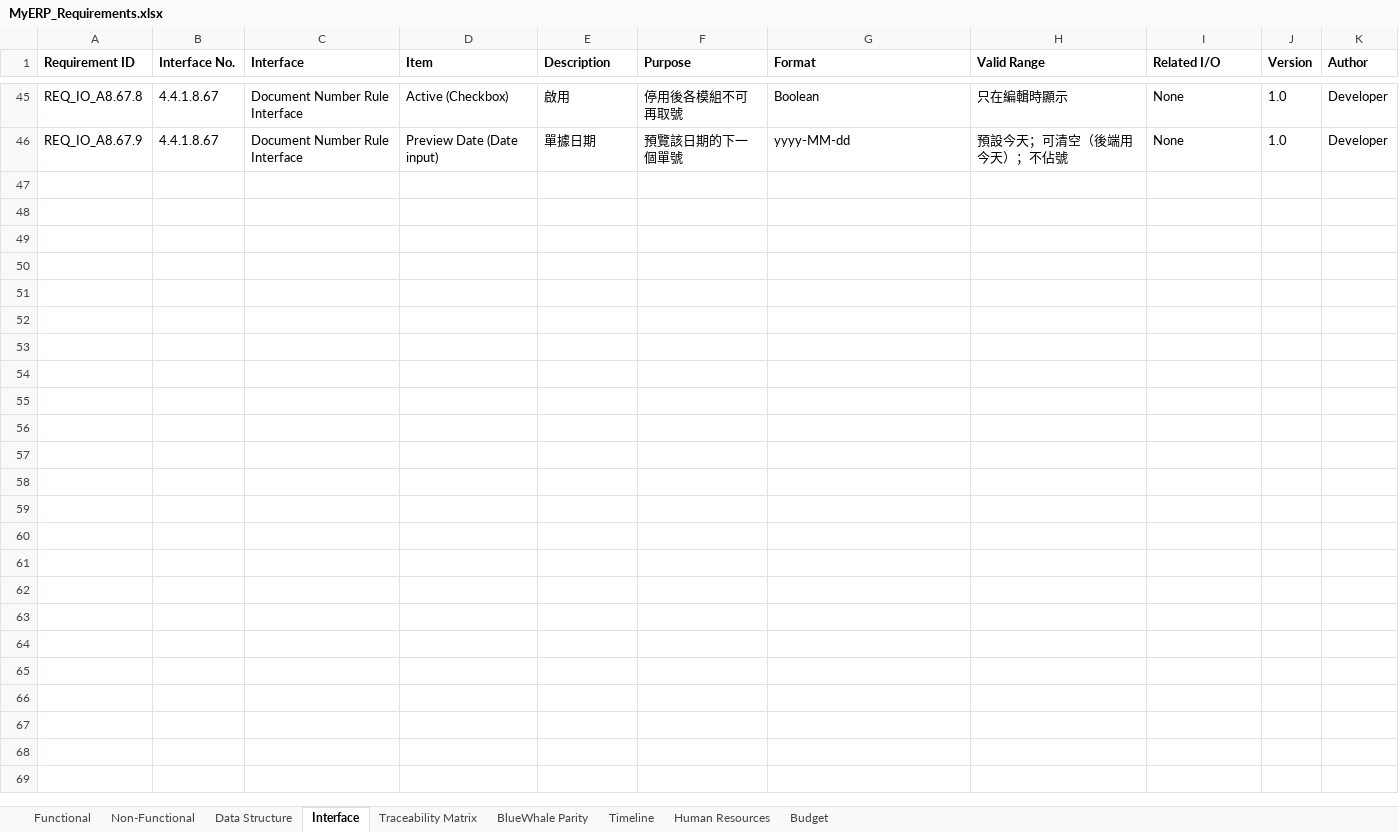
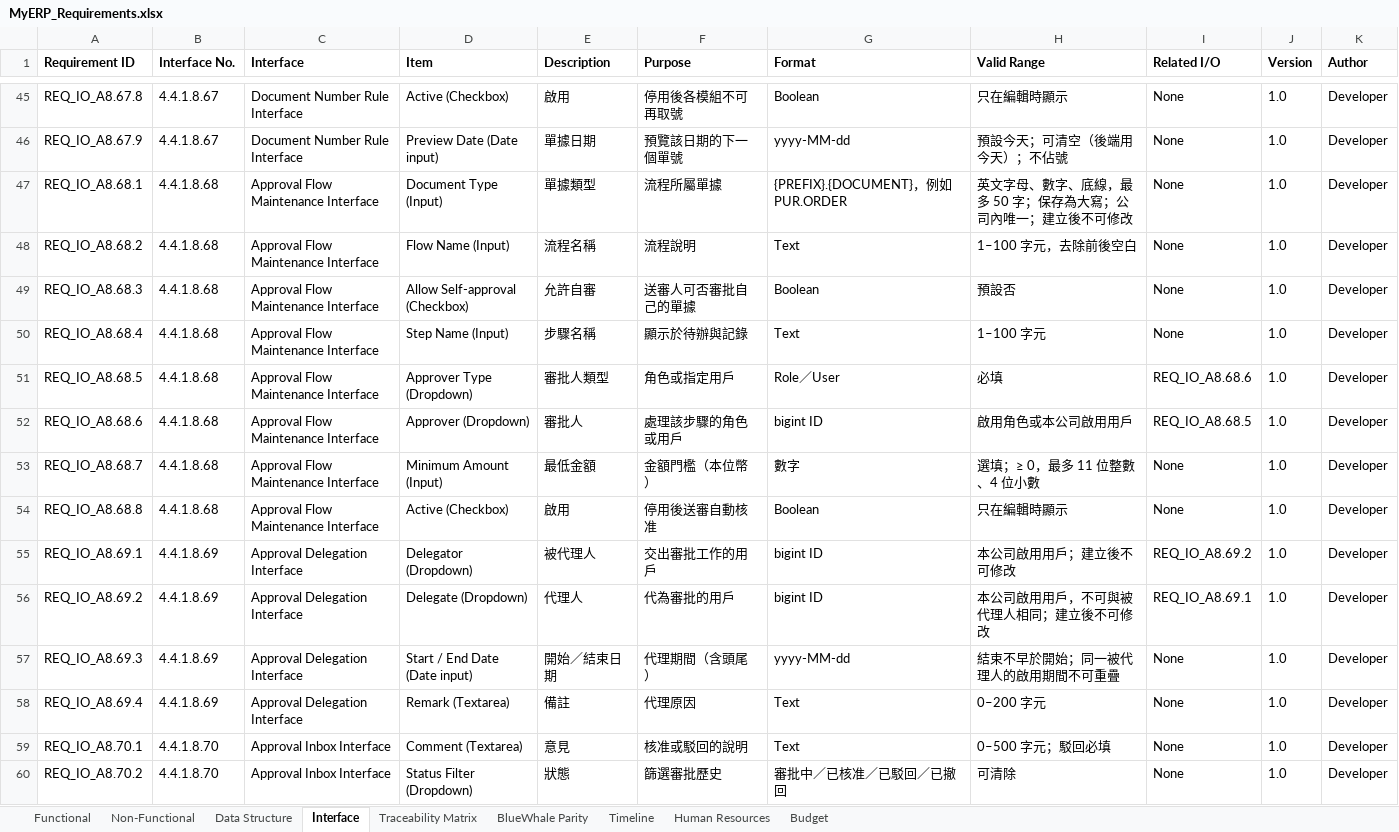
Before and after one commit to snowwhite10/MyERP, an Excel workbook: docs/99-output/MyERP_Requirements.xlsx, sheet Interface, drawn as a sheet; only a part is shown, gaps mark what is left out; values as stored, in another font and other column widths than the file's, no borders; the diff names each change by its address in the sheet, - before the commit and + after, or states it on an @@ line.

```diff
--- a/docs/99-output/MyERP_Requirements.xlsx (sheet Interface)
+++ b/docs/99-output/MyERP_Requirements.xlsx (sheet Interface)
+row 47: REQ_IO_A8.68.1 | 4.4.1.8.68 | Approval Flow Maintenance Interface | Document Type (Input) | 單據類型 | 流程所屬單據 | {PREFIX}.{DOCUMENT}，例如 PUR.ORDER | 英文字母、數字、底線，最多 50 字；保存為大寫；公司內唯一；建立後不可修改 | None | 1.0 | Developer
+row 48: REQ_IO_A8.68.2 | 4.4.1.8.68 | Approval Flow Maintenance Interface | Flow Name (Input) | 流程名稱 | 流程說明 | Text | 1–100 字元，去除前後空白 | None | 1.0 | Developer
+row 49: REQ_IO_A8.68.3 | 4.4.1.8.68 | Approval Flow Maintenance Interface | Allow Self-approval (Checkbox) | 允許自審 | 送審人可否審批自己的單據 | Boolean | 預設否 | None | 1.0 | Developer
+row 50: REQ_IO_A8.68.4 | 4.4.1.8.68 | Approval Flow Maintenance Interface | Step Name (Input) | 步驟名稱 | 顯示於待辦與記錄 | Text | 1–100 字元 | None | 1.0 | Developer
+row 51: REQ_IO_A8.68.5 | 4.4.1.8.68 | Approval Flow Maintenance Interface | Approver Type (Dropdown) | 審批人類型 | 角色或指定用戶 | Role／User | 必填 | REQ_IO_A8.68.6 | 1.0 | Developer
+row 52: REQ_IO_A8.68.6 | 4.4.1.8.68 | Approval Flow Maintenance Interface | Approver (Dropdown) | 審批人 | 處理該步驟的角色或用戶 | bigint ID | 啟用角色或本公司啟用用戶 | REQ_IO_A8.68.5 | 1.0 | Developer
+row 53: REQ_IO_A8.68.7 | 4.4.1.8.68 | Approval Flow Maintenance Interface | Minimum Amount (Input) | 最低金額 | 金額門檻（本位幣） | 數字 | 選填；≥ 0，最多 11 位整數、4 位小數 | None | 1.0 | Developer
+row 54: REQ_IO_A8.68.8 | 4.4.1.8.68 | Approval Flow Maintenance Interface | Active (Checkbox) | 啟用 | 停用後送審自動核准 | Boolean | 只在編輯時顯示 | None | 1.0 | Developer
+row 55: REQ_IO_A8.69.1 | 4.4.1.8.69 | Approval Delegation Interface | Delegator (Dropdown) | 被代理人 | 交出審批工作的用戶 | bigint ID | 本公司啟用用戶；建立後不可修改 | REQ_IO_A8.69.2 | 1.0 | Developer
+row 56: REQ_IO_A8.69.2 | 4.4.1.8.69 | Approval Delegation Interface | Delegate (Dropdown) | 代理人 | 代為審批的用戶 | bigint ID | 本公司啟用用戶，不可與被代理人相同；建立後不可修改 | REQ_IO_A8.69.1 | 1.0 | Developer
+row 57: REQ_IO_A8.69.3 | 4.4.1.8.69 | Approval Delegation Interface | Start / End Date (Date input) | 開始／結束日期 | 代理期間（含頭尾） | yyyy-MM-dd | 結束不早於開始；同一被代理人的啟用期間不可重疊 | None | 1.0 | Developer
+row 58: REQ_IO_A8.69.4 | 4.4.1.8.69 | Approval Delegation Interface | Remark (Textarea) | 備註 | 代理原因 | Text | 0–200 字元 | None | 1.0 | Developer
+row 59: REQ_IO_A8.70.1 | 4.4.1.8.70 | Approval Inbox Interface | Comment (Textarea) | 意見 | 核准或駁回的說明 | Text | 0–500 字元；駁回必填 | None | 1.0 | Developer
+row 60: REQ_IO_A8.70.2 | 4.4.1.8.70 | Approval Inbox Interface | Status Filter (Dropdown) | 狀態 | 篩選審批歷史 | 審批中／已核准／已駁回／已撤回 | 可清除 | None | 1.0 | Developer
```
Also changed, not shown: sheet Functional, sheet Traceability Matrix, sheet Data Structure, 33 other files.
